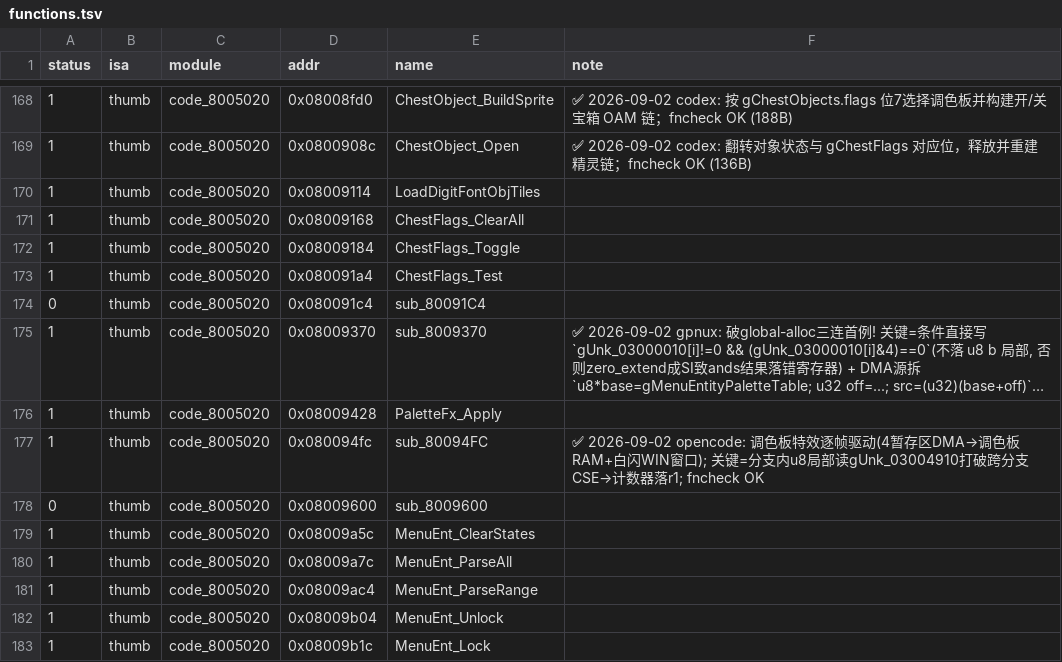
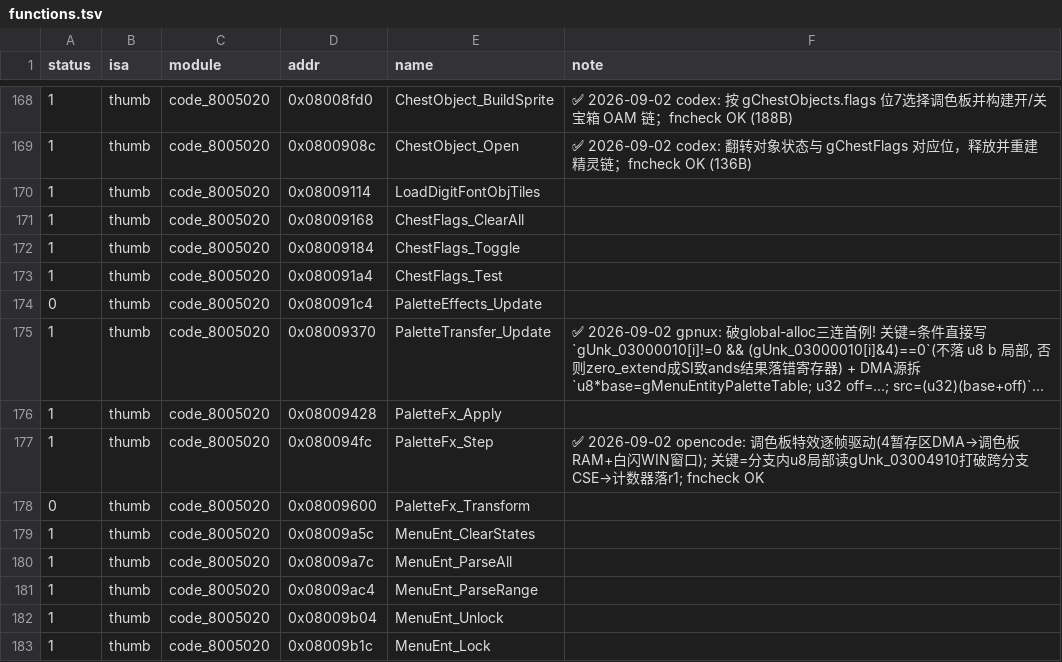
Before and after one commit to defcdgg/ll, a TSV file: functions.tsv, drawn as a sheet; only a part is shown, gaps mark what is left out; long unchanged cells end in …; the diff names each change by its address in the sheet, - before the commit and + after, or states it on an @@ line.

```diff
--- a/functions.tsv
+++ b/functions.tsv
-E174 (name): sub_80091C4
+E174 (name): PaletteEffects_Update
-E175 (name): sub_8009370
+E175 (name): PaletteTransfer_Update
-E177 (name): sub_80094FC
+E177 (name): PaletteFx_Step
-E178 (name): sub_8009600
+E178 (name): PaletteFx_Transform
```
Also changed, not shown: 20 other files.
